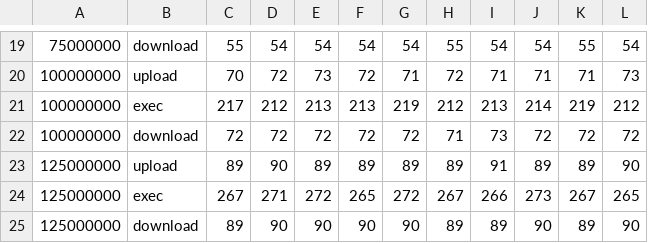
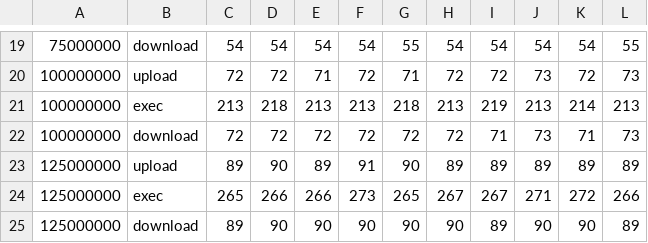
Before and after one commit to ChrisCummins/msc-thesis, a CSV file: benchmarks/dat/vectorsizes-1int.csv, drawn as a sheet; only a part is shown, gaps mark what is left out; removed rows and columns are numbered as before the commit, all else as after; the diff covers the shown part only; the diff names each change by its address in the sheet, - before the commit and + after, or states it on an @@ line.

```diff
--- a/benchmarks/dat/vectorsizes-1int.csv
+++ b/benchmarks/dat/vectorsizes-1int.csv
-C19: 55
+C19: 54
-G19: 54
+G19: 55
-H19: 55
+H19: 54
-K19: 55
+K19: 54
-L19: 54
+L19: 55
-C20: 70
+C20: 72
-E20: 73
+E20: 71
-I20: 71
+I20: 72
-J20: 71
+J20: 73
-K20: 71
+K20: 72
-C21: 217
+C21: 213
-D21: 212
+D21: 218
-G21: 219
+G21: 218
-H21: 212
+H21: 213
-I21: 213
+I21: 219
-J21: 214
+J21: 213
-K21: 219
+K21: 214
-L21: 212
+L21: 213
-H22: 71
+H22: 72
-I22: 73
+I22: 71
-J22: 72
+J22: 73
-K22: 72
+K22: 71
-L22: 72
+L22: 73
-F23: 89
+F23: 91
-G23: 89
+G23: 90
-I23: 91
+I23: 89
-L23: 90
+L23: 89
-row 24: 125000000 | exec | 267 | 271 | 272 | 265 | 272 | 267 | 266 | 273 | 267 | 265
+row 24: 125000000 | exec | 265 | 266 | 266 | 273 | 265 | 267 | 267 | 271 | 272 | 266
-H25: 89
+H25: 90
-K25: 89
+K25: 90
-L25: 90
+L25: 89
```
Also changed, not shown: 2 added rows, 2 removed rows and 72 edited cells elsewhere in this file, 1 other file.
